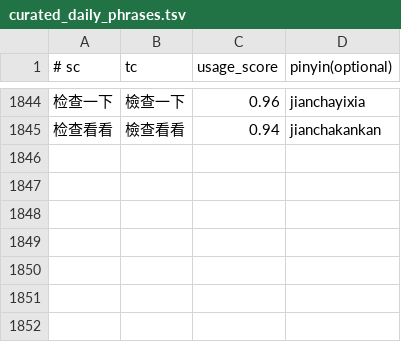
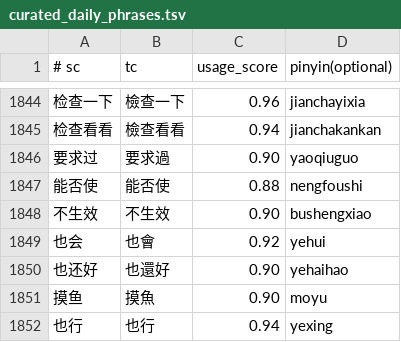
Before and after one commit to shenmin/cassotis-lexicon, a TSV file: manifests/curated_daily_phrases.tsv, drawn as a sheet; only a part is shown, gaps mark what is left out; the diff names each change by its address in the sheet, - before the commit and + after, or states it on an @@ line.

Commit message:
Add daily phrases and prioritize 也行

```diff
--- a/manifests/curated_daily_phrases.tsv
+++ b/manifests/curated_daily_phrases.tsv
+row 1846: 要求过 | 要求過 | 0.90 | yaoqiuguo
+row 1847: 能否使 | 能否使 | 0.88 | nengfoushi
+row 1848: 不生效 | 不生效 | 0.90 | bushengxiao
+row 1849: 也会 | 也會 | 0.92 | yehui
+row 1850: 也还好 | 也還好 | 0.90 | yehaihao
+row 1851: 摸鱼 | 摸魚 | 0.90 | moyu
+row 1852: 也行 | 也行 | 0.94 | yexing
```
Also changed, not shown: 8 other files.
